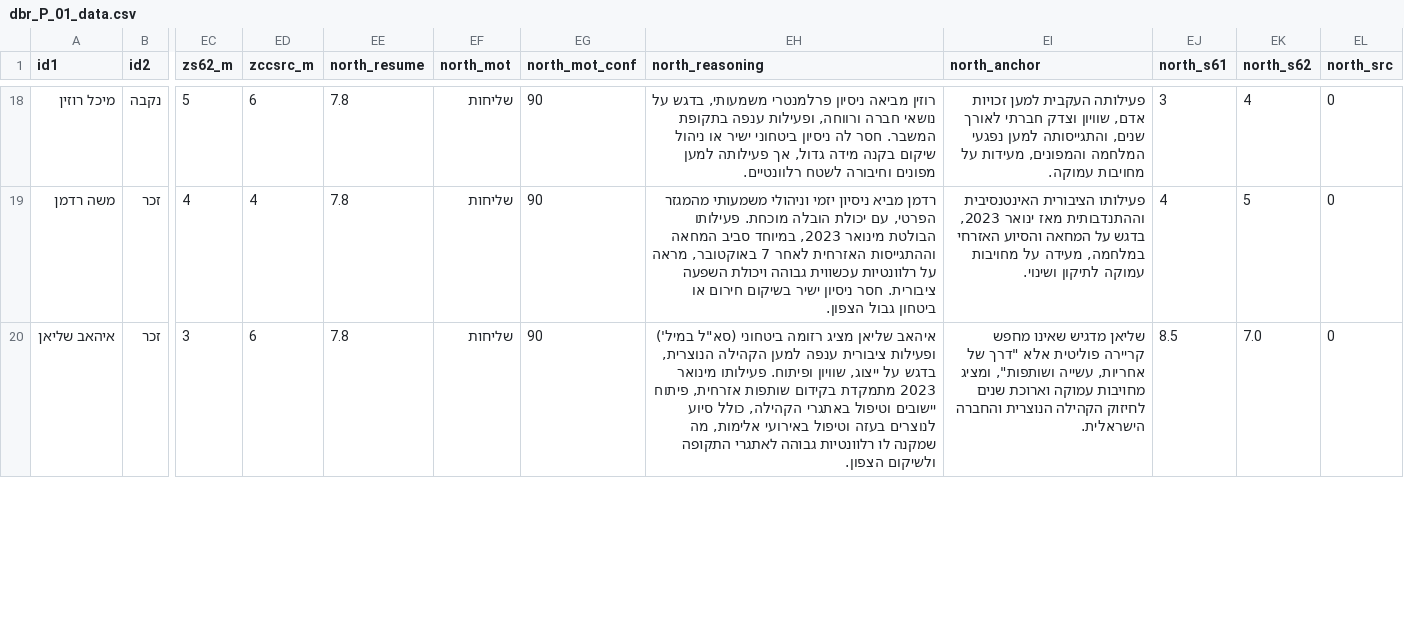
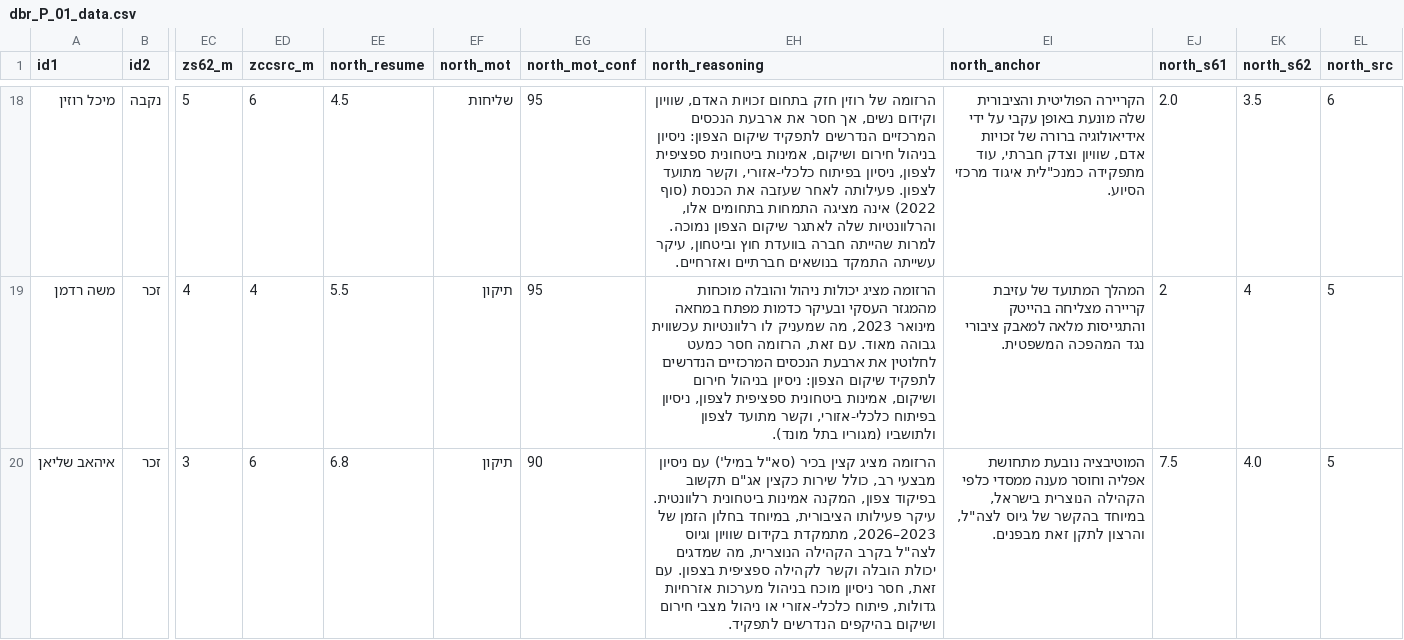
Before and after one commit to dbr-primaris/2026, a CSV file: dbr_P_01_data.csv, drawn as a sheet; only a part is shown, gaps mark what is left out; the diff covers the shown part only; the diff names each change by its address in the sheet, - before the commit and + after, or states it on an @@ line.

```diff
--- a/dbr_P_01_data.csv
+++ b/dbr_P_01_data.csv
-EE18 (north_resume): 7.8
+EE18 (north_resume): 4.5
-EG18:EG19 (north_mot_conf): 90
+EG18:EG19 (north_mot_conf): 95
-EH18 (north_reasoning): רוזין מביאה ניסיון פרלמנטרי משמעותי, בדגש על נושאי חברה ורווחה, ופעילות ענפה בתקופת המשבר. חסר לה ניסיון ביטחוני ישיר או ניהול שיקום בקנה מידה גדול, אך פעילותה למען מפונים וחיבורה לשטח רלוונטיים.
+EH18 (north_reasoning): הרזומה של רוזין חזק בתחום זכויות האדם, שוויון וקידום נשים, אך חסר את ארבעת הנכסים המרכזיים הנדרשים לתפקיד שיקום הצפון: ניסיון בניהול חירום ושיקום, אמינות ביטחונית ספציפית לצפון, ניסיון בפיתוח כלכלי-אזורי, וקשר מתועד לצפון. פעילותה לאחר שעזבה את הכנסת (סוף 2022) אינה מציגה התמחות בתחומים אלו, והרלוונטיות שלה לאתגר שיקום הצפון נמוכה. למרות שהייתה חברה בוועדת חוץ וביטחון, עיקר עשייתה התמקד בנושאים חברתיים ואזרחיים.
-EI18 (north_anchor): פעילותה העקבית למען זכויות אדם, שוויון וצדק חברתי לאורך שנים, והתגייסותה למען נפגעי המלחמה והמפונים, מעידות על מחויבות עמוקה.
+EI18 (north_anchor): הקריירה הפוליטית והציבורית שלה מונעת באופן עקבי על ידי אידיאולוגיה ברורה של זכויות אדם, שוויון וצדק חברתי, עוד מתפקידה כמנכ"לית איגוד מרכזי הסיוע.
-EJ18 (north_s61): 3
+EJ18 (north_s61): 2.0
-EK18 (north_s62): 4
+EK18 (north_s62): 3.5
-EL18 (north_src): 0
+EL18 (north_src): 6
-EE19 (north_resume): 7.8
+EE19 (north_resume): 5.5
-EF19:EF20 (north_mot): שליחות
+EF19:EF20 (north_mot): תיקון
-EH19 (north_reasoning): רדמן מביא ניסיון יזמי וניהולי משמעותי מהמגזר הפרטי, עם יכולת הובלה מוכחת. פעילותו הבולטת מינואר 2023, במיוחד סביב המחאה וההתגייסות האזרחית לאחר 7 באוקטובר, מראה על רלוונטיות עכשווית גבוהה ויכולת השפעה ציבורית. חסר ניסיון ישיר בשיקום חירום או ביטחון גבול הצפון.
+EH19 (north_reasoning): הרזומה מציג יכולות ניהול והובלה מוכחות מהמגזר העסקי ובעיקר כדמות מפתח במחאה מינואר 2023, מה שמעניק לו רלוונטיות עכשווית גבוהה מאוד. עם זאת, הרזומה חסר כמעט לחלוטין את ארבעת הנכסים המרכזיים הנדרשים לתפקיד שיקום הצפון: ניסיון בניהול חירום ושיקום, אמינות ביטחונית ספציפית לצפון, ניסיון בפיתוח כלכלי-אזורי, וקשר מתועד לצפון ולתושביו (מגוריו בתל מונד).
-EI19 (north_anchor): פעילותו הציבורית האינטנסיבית וההתנדבותית מאז ינואר 2023, בדגש על המחאה והסיוע האזרחי במלחמה, מעידה על מחויבות עמוקה לתיקון ושינוי.
+EI19 (north_anchor): המהלך המתועד של עזיבת קריירה מצליחה בהייטק והתגייסות מלאה למאבק ציבורי נגד המהפכה המשפטית.
-EJ19 (north_s61): 4
+EJ19 (north_s61): 2
-EK19 (north_s62): 5
+EK19 (north_s62): 4
-EL19:EL20 (north_src): 0
+EL19:EL20 (north_src): 5
-EE20 (north_resume): 7.8
+EE20 (north_resume): 6.8
-EH20 (north_reasoning): איהאב שליאן מציג רזומה ביטחוני (סא"ל במיל') ופעילות ציבורית ענפה למען הקהילה הנוצרית, בדגש על ייצוג, שוויון ופיתוח. פעילותו מינואר 2023 מתמקדת בקידום שותפות אזרחית, פיתוח יישובים וטיפול באתגרי הקהילה, כולל סיוע לנוצרים בעזה וטיפול באירועי אלימות, מה שמקנה לו רלוונטיות גבוהה לאתגרי התקופה ולשיקום הצפון.
+EH20 (north_reasoning): הרזומה מציג קצין בכיר (סא"ל במיל') עם ניסיון מבצעי רב, כולל שירות כקצין אג"ם תקשוב בפיקוד צפון, המקנה אמינות ביטחונית רלוונטית. עיקר פעילותו הציבורית, במיוחד בחלון הזמן של 2023–2026, מתמקדת בקידום שוויון וגיוס לצה"ל בקרב הקהילה הנוצרית, מה שמדגים יכולת הובלה וקשר לקהילה ספציפית בצפון. עם זאת, חסר ניסיון מוכח בניהול מערכות אזרחיות גדולות, פיתוח כלכלי-אזורי או ניהול מצבי חירום ושיקום בהיקפים הנדרשים לתפקיד.
-EI20 (north_anchor): שליאן מדגיש שאינו מחפש קריירה פוליטית אלא "דרך של אחריות, עשייה ושותפות", ומציג מחויבות עמוקה וארוכת שנים לחיזוק הקהילה הנוצרית והחברה הישראלית.
+EI20 (north_anchor): המוטיבציה נובעת מתחושת אפליה וחוסר מענה ממסדי כלפי הקהילה הנוצרית בישראל, במיוחד בהקשר של גיוס לצה"ל, והרצון לתקן זאת מבפנים.
-EJ20 (north_s61): 8.5
+EJ20 (north_s61): 7.5
-EK20 (north_s62): 7.0
+EK20 (north_s62): 4.0
```
Also changed, not shown: 84 edited cells elsewhere in this file.
